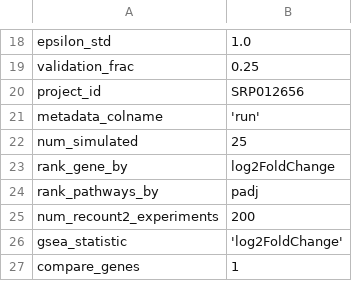
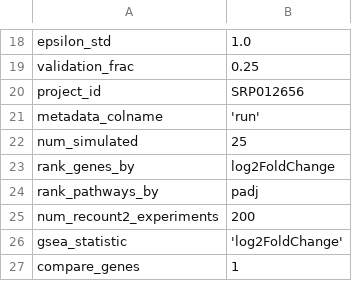
Before and after one commit to greenelab/generic-expression-patterns, a TSV file: configs/config_human.tsv, drawn as a sheet; only a part is shown, gaps mark what is left out.

```diff
--- a/configs/config_human.tsv
+++ b/configs/config_human.tsv
@@ -22,3 +22,3 @@ metadata_colname	'run'
 num_simulated	25
-rank_gene_by	"log2FoldChange"
+rank_genes_by	"log2FoldChange"
 rank_pathways_by	"padj"
```
Also changed, not shown: configs/config_test.tsv, 10 other files.
